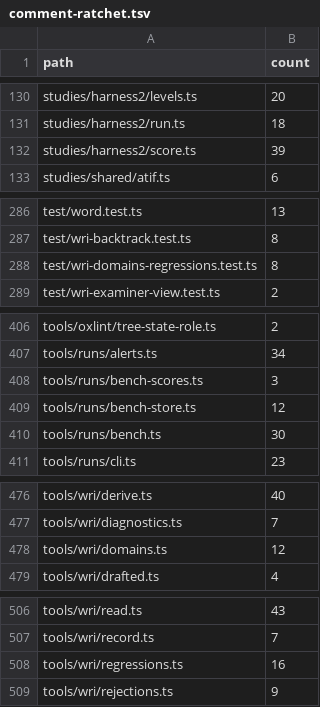
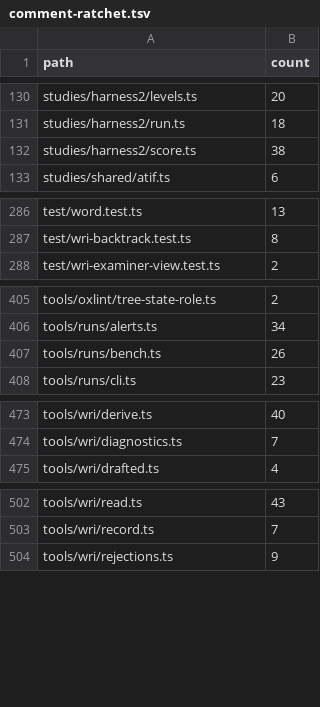
Before and after one commit to s-smits/anabasis, a TSV file: tools/oxlint/comment-ratchet.tsv, drawn as a sheet; only a part is shown, gaps mark what is left out; the diff covers the shown part only.

```diff
--- a/tools/oxlint/comment-ratchet.tsv
+++ b/tools/oxlint/comment-ratchet.tsv
@@ -131,3 +131,3 @@ studies/harness2/levels.ts	20
 studies/harness2/run.ts	18
-studies/harness2/score.ts	39
+studies/harness2/score.ts	38
 studies/shared/atif.ts	6
@@ -287,3 +287,2 @@ test/word.test.ts	13
 test/wri-backtrack.test.ts	8
-test/wri-domains-regressions.test.ts	8
 test/wri-examiner-view.test.ts	2
@@ -407,5 +406,3 @@ tools/oxlint/tree-state-role.ts	2
 tools/runs/alerts.ts	34
-tools/runs/bench-scores.ts	3
-tools/runs/bench-store.ts	12
-tools/runs/bench.ts	30
+tools/runs/bench.ts	26
 tools/runs/cli.ts	23
@@ -477,3 +474,2 @@ tools/wri/derive.ts	40
 tools/wri/diagnostics.ts	7
-tools/wri/domains.ts	12
 tools/wri/drafted.ts	4
@@ -507,3 +503,2 @@ tools/wri/read.ts	43
 tools/wri/record.ts	7
-tools/wri/regressions.ts	16
 tools/wri/rejections.ts	9
```
Also changed, not shown: 1 edited cell elsewhere in this file, 14 other files.
